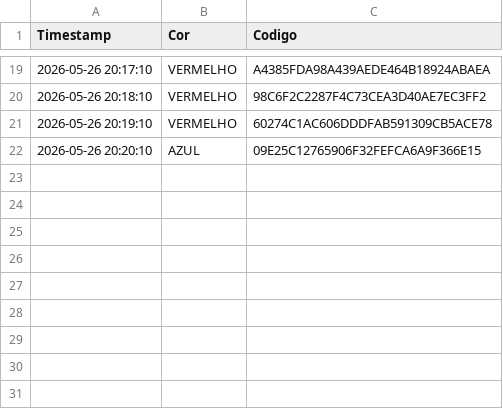
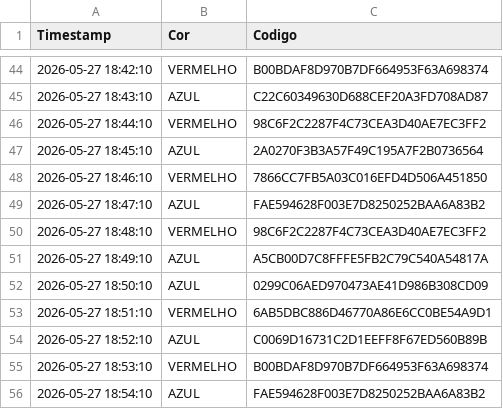
Before and after one commit to Souza999BR/papa-jogo-, a CSV file: sequencias.csv, drawn as a sheet; only a part is shown, gaps mark what is left out; the diff covers the shown part only.

```diff
--- a/sequencias.csv
+++ b/sequencias.csv
@@ -19,4 +44,13 @@ Timestamp,Cor,Codigo
-2026-05-26 20:17:10,VERMELHO,A4385FDA98A439AEDE464B18924ABAEA
-2026-05-26 20:18:10,VERMELHO,98C6F2C2287F4C73CEA3D40AE7EC3FF2
-2026-05-26 20:19:10,VERMELHO,60274C1AC606DDDFAB591309CB5ACE78
-2026-05-26 20:20:10,AZUL,09E25C12765906F32FEFCA6A9F366E15
+2026-05-27 18:42:10,VERMELHO,B00BDAF8D970B7DF664953F63A698374
+2026-05-27 18:43:10,AZUL,C22C60349630D688CEF20A3FD708AD87
+2026-05-27 18:44:10,VERMELHO,98C6F2C2287F4C73CEA3D40AE7EC3FF2
+2026-05-27 18:45:10,AZUL,2A0270F3B3A57F49C195A7F2B0736564
+2026-05-27 18:46:10,VERMELHO,7866CC7FB5A03C016EFD4D506A451850
+2026-05-27 18:47:10,AZUL,FAE594628F003E7D8250252BAA6A83B2
+2026-05-27 18:48:10,VERMELHO,98C6F2C2287F4C73CEA3D40AE7EC3FF2
+2026-05-27 18:49:10,AZUL,A5CB00D7C8FFFE5FB2C79C540A54817A
+2026-05-27 18:50:10,AZUL,0299C06AED970473AE41D986B308CD09
+2026-05-27 18:51:10,VERMELHO,6AB5DBC886D46770A86E6CC0BE54A9D1
+2026-05-27 18:52:10,AZUL,C0069D16731C2D1EEFF8F67ED560B89B
+2026-05-27 18:53:10,VERMELHO,B00BDAF8D970B7DF664953F63A698374
+2026-05-27 18:54:10,AZUL,FAE594628F003E7D8250252BAA6A83B2
```
Also changed, not shown: 27 added rows, 2 removed rows and 26 edited cells elsewhere in this file, resultados.csv, seq.csv, 1 other file.
